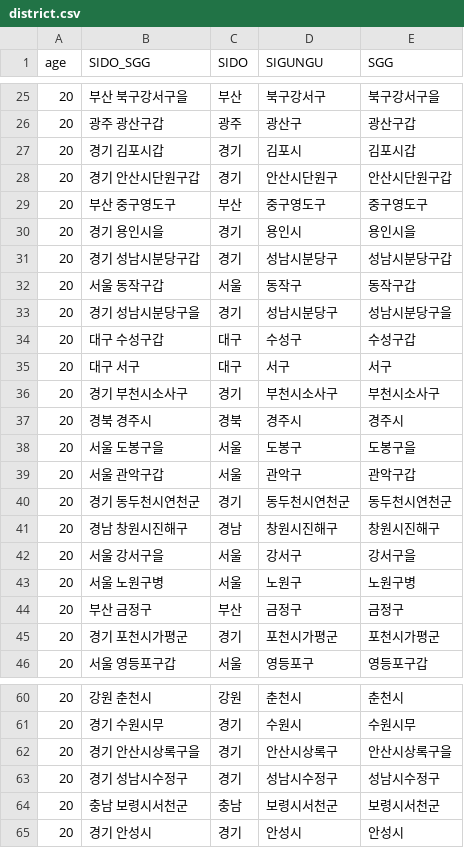
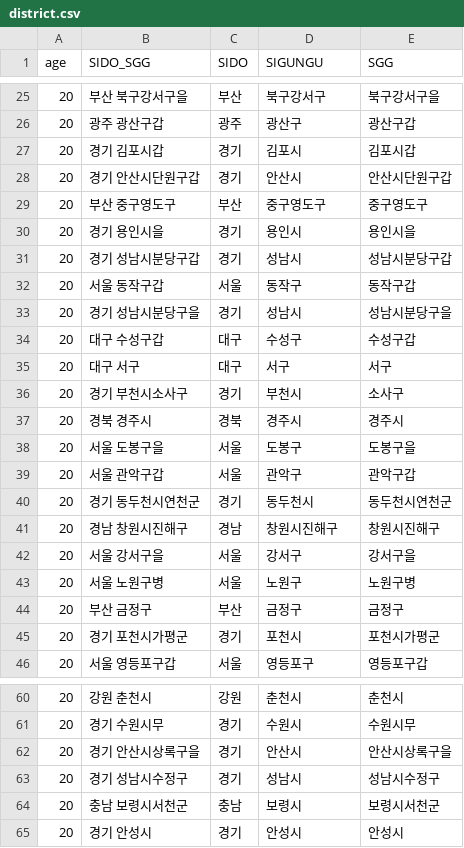
Before and after one commit to Billvote/Django_lawRadar, a CSV file: geovote/data/district.csv, drawn as a sheet; only a part is shown, gaps mark what is left out; the diff covers the shown part only.

```diff
--- a/geovote/data/district.csv
+++ b/geovote/data/district.csv
@@ -27,11 +27,11 @@
 20,경기 김포시갑,경기,김포시,김포시갑
-20,경기 안산시단원구갑,경기,안산시단원구,안산시단원구갑
+20,경기 안산시단원구갑,경기,안산시,안산시단원구갑
 20,부산 중구영도구,부산,중구영도구,중구영도구
 20,경기 용인시을,경기,용인시,용인시을
-20,경기 성남시분당구갑,경기,성남시분당구,성남시분당구갑
+20,경기 성남시분당구갑,경기,성남시,성남시분당구갑
 20,서울 동작구갑,서울,동작구,동작구갑
-20,경기 성남시분당구을,경기,성남시분당구,성남시분당구을
+20,경기 성남시분당구을,경기,성남시,성남시분당구을
 20,대구 수성구갑,대구,수성구,수성구갑
 20,대구 서구,대구,서구,서구
-20,경기 부천시소사구,경기,부천시소사구,부천시소사구
+20,경기 부천시소사구,경기,부천시,소사구
 20,경북 경주시,경북,경주시,경주시
@@ -39,3 +39,3 @@
 20,서울 관악구갑,서울,관악구,관악구갑
-20,경기 동두천시연천군,경기,동두천시연천군,동두천시연천군
+20,경기 동두천시연천군,경기,동두천시,동두천시연천군
 20,경남 창원시진해구,경남,창원시진해구,창원시진해구
@@ -44,3 +44,3 @@
 20,부산 금정구,부산,금정구,금정구
-20,경기 포천시가평군,경기,포천시가평군,포천시가평군
+20,경기 포천시가평군,경기,포천시,포천시가평군
 20,서울 영등포구갑,서울,영등포구,영등포구갑
@@ -61,5 +61,5 @@
 20,경기 수원시무,경기,수원시,수원시무
-20,경기 안산시상록구을,경기,안산시상록구,안산시상록구을
-20,경기 성남시수정구,경기,성남시수정구,성남시수정구
-20,충남 보령시서천군,충남,보령시서천군,보령시서천군
+20,경기 안산시상록구을,경기,안산시,안산시상록구을
+20,경기 성남시수정구,경기,성남시,성남시수정구
+20,충남 보령시서천군,충남,보령시,보령시서천군
 20,경기 안성시,경기,안성시,안성시
```
Also changed, not shown: 49 edited cells elsewhere in this file, 4 other files.
